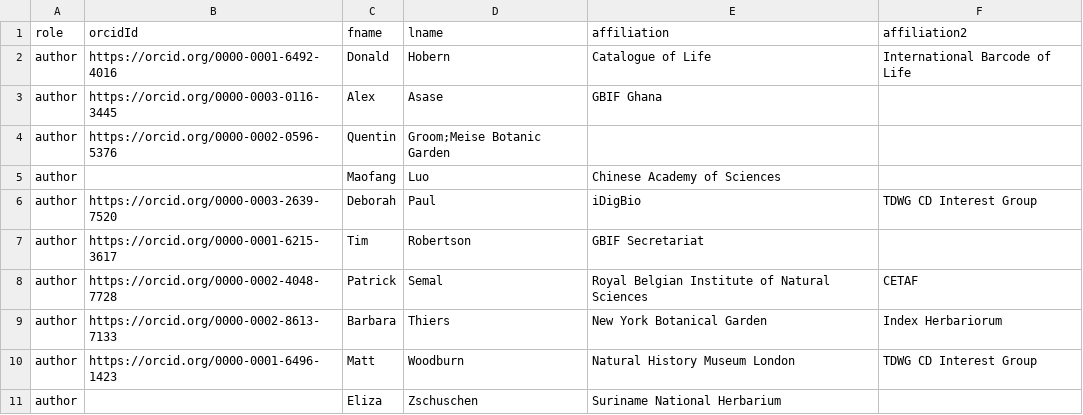
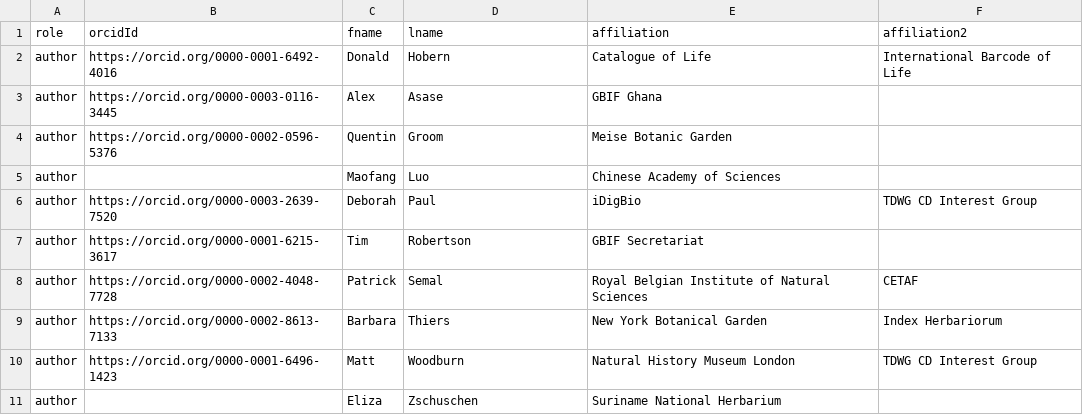
Before and after one commit to gbif/doc-collections-idea-paper, a CSV file: contributors.csv, drawn as a sheet.

Commit message:
ok, two

```diff
--- a/contributors.csv
+++ b/contributors.csv
@@ -3,3 +3,3 @@ author,https://orcid.org/0000-0001-6492-4016,Donald,Hobern,Catalogue of Life,Int
 author,https://orcid.org/0000-0003-0116-3445,Alex,Asase,GBIF Ghana,
-author,https://orcid.org/0000-0002-0596-5376,Quentin,Groom;Meise Botanic Garden,
+author,https://orcid.org/0000-0002-0596-5376,Quentin,Groom,Meise Botanic Garden,
 author,,Maofang,Luo,Chinese Academy of Sciences,
```
